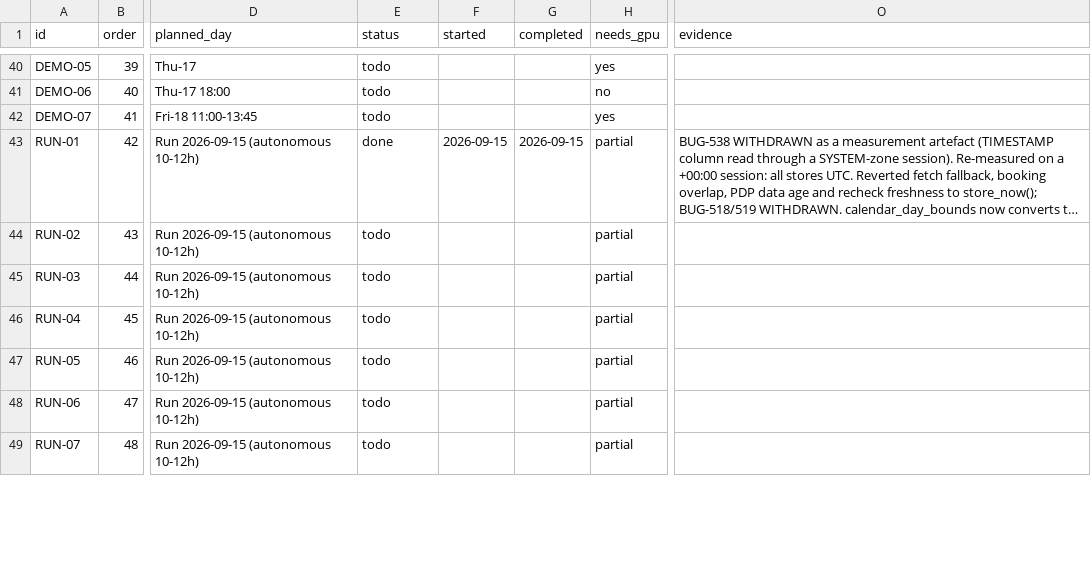
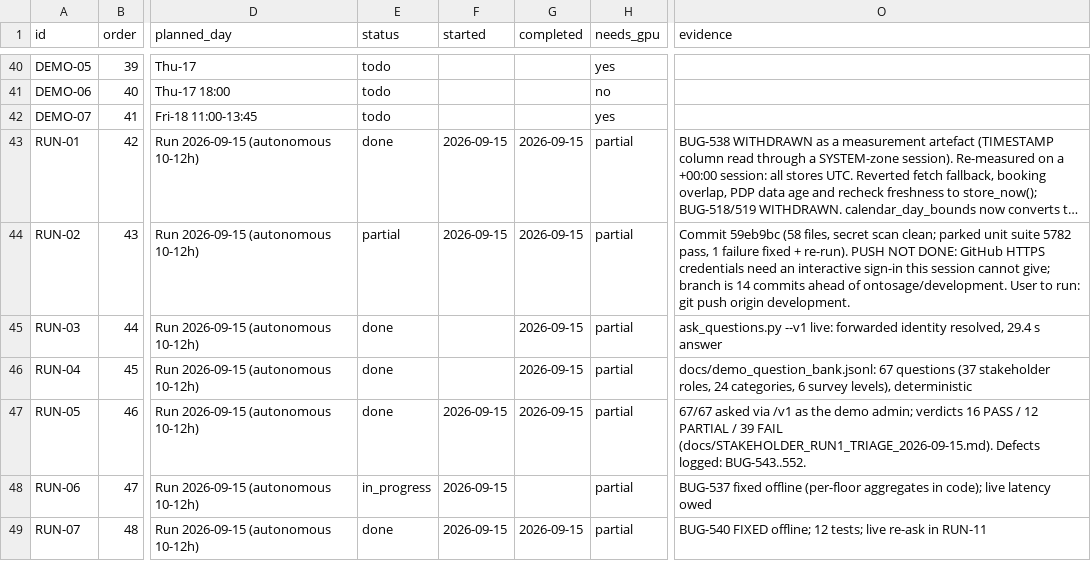
Before and after one commit to suhasdevmane/OntoSage, a CSV file: tasks/V12_TRACKER.csv, drawn as a sheet; only a part is shown, gaps mark what is left out; long unchanged cells end in …; the diff covers the shown part only; the diff names each change by its address in the sheet, - before the commit and + after, or states it on an @@ line.

```diff
--- a/tasks/V12_TRACKER.csv
+++ b/tasks/V12_TRACKER.csv
-E44 (status): todo
+E44 (status): partial
-F44 (started): (empty)
+F44 (started): 2026-09-15
-G44:G47 (completed): (empty)
+G44:G47 (completed): 2026-09-15
-O44 (evidence): (empty)
+O44 (evidence): Commit 59eb9bc (58 files, secret scan clean; parked unit suite 5782 pass, 1 failure fixed + re-run). PUSH NOT DONE: GitHub HTTPS credentials need an interactive sign-in this session cannot give; branch is 14 commits ahead of ontosage/development. User to run: git push origin development.
-E45:E47 (status): todo
+E45:E47 (status): done
-O45 (evidence): (empty)
+O45 (evidence): ask_questions.py --v1 live: forwarded identity resolved, 29.4 s answer
-O46 (evidence): (empty)
+O46 (evidence): docs/demo_question_bank.jsonl: 67 questions (37 stakeholder roles, 24 categories, 6 survey levels), deterministic
-F47:F49 (started): (empty)
+F47:F49 (started): 2026-09-15
-O47 (evidence): (empty)
+O47 (evidence): 67/67 asked via /v1 as the demo admin; verdicts 16 PASS / 12 PARTIAL / 39 FAIL (docs/STAKEHOLDER_RUN1_TRIAGE_2026-09-15.md). Defects logged: BUG-543..552.
-E48 (status): todo
+E48 (status): in_progress
-O48 (evidence): (empty)
+O48 (evidence): BUG-537 fixed offline (per-floor aggregates in code); live latency owed
-E49 (status): todo
+E49 (status): done
-G49 (completed): (empty)
+G49 (completed): 2026-09-15
-O49 (evidence): (empty)
+O49 (evidence): BUG-540 FIXED offline; 12 tests; live re-ask in RUN-11
```
Also changed, not shown: 14 edited cells elsewhere in this file, 45 other files.
